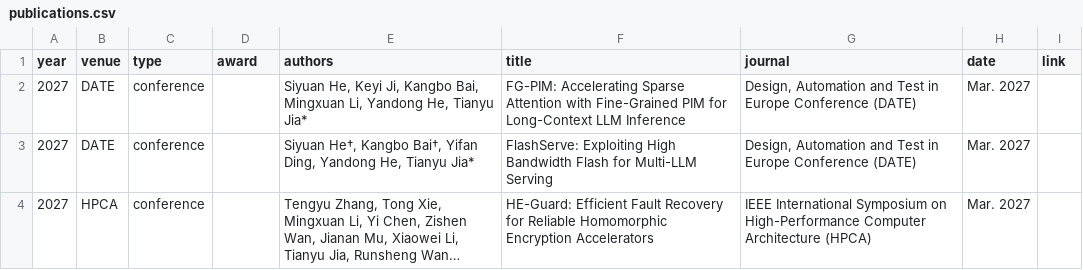
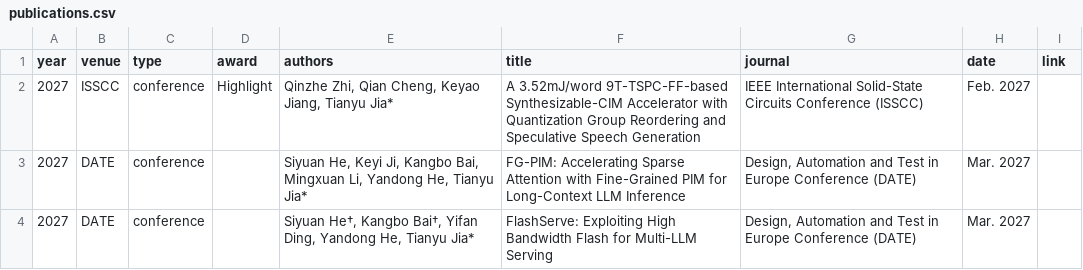
Before and after one commit to pku-pacific-lab/pku-pacific-lab.github.io, a CSV file: data/publications.csv, drawn as a sheet; only a part is shown; the shorter side is filled out with more unchanged rows; long unchanged cells end in …; the diff names each change by its address in the sheet, - before the commit and + after, or states it on an @@ line.

Commit message:
Add ISSCC 2027 highlighted publication

```diff
--- a/data/publications.csv
+++ b/data/publications.csv
+row 2: 2027 | ISSCC | conference | Highlight | Qinzhe Zhi, Qian Cheng, Keyao Jiang, Tianyu Jia* | A 3.52mJ/word 9T-TSPC-FF-based Synthesizable-CIM Accelerator with Quantization Group Reordering and Speculative Speech Generation | IEEE International Solid-State Circuits Conference (ISSCC) | Feb. 2027
```
